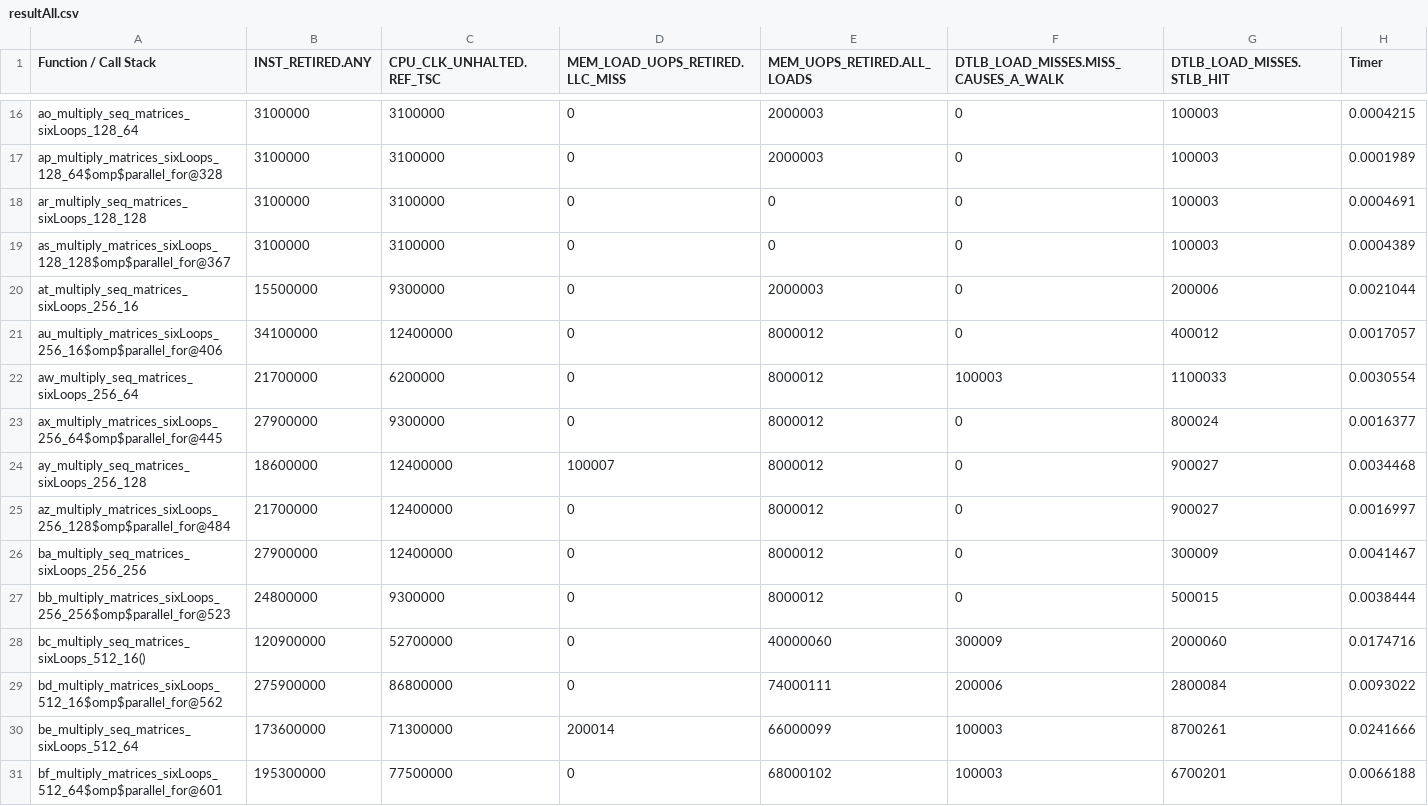
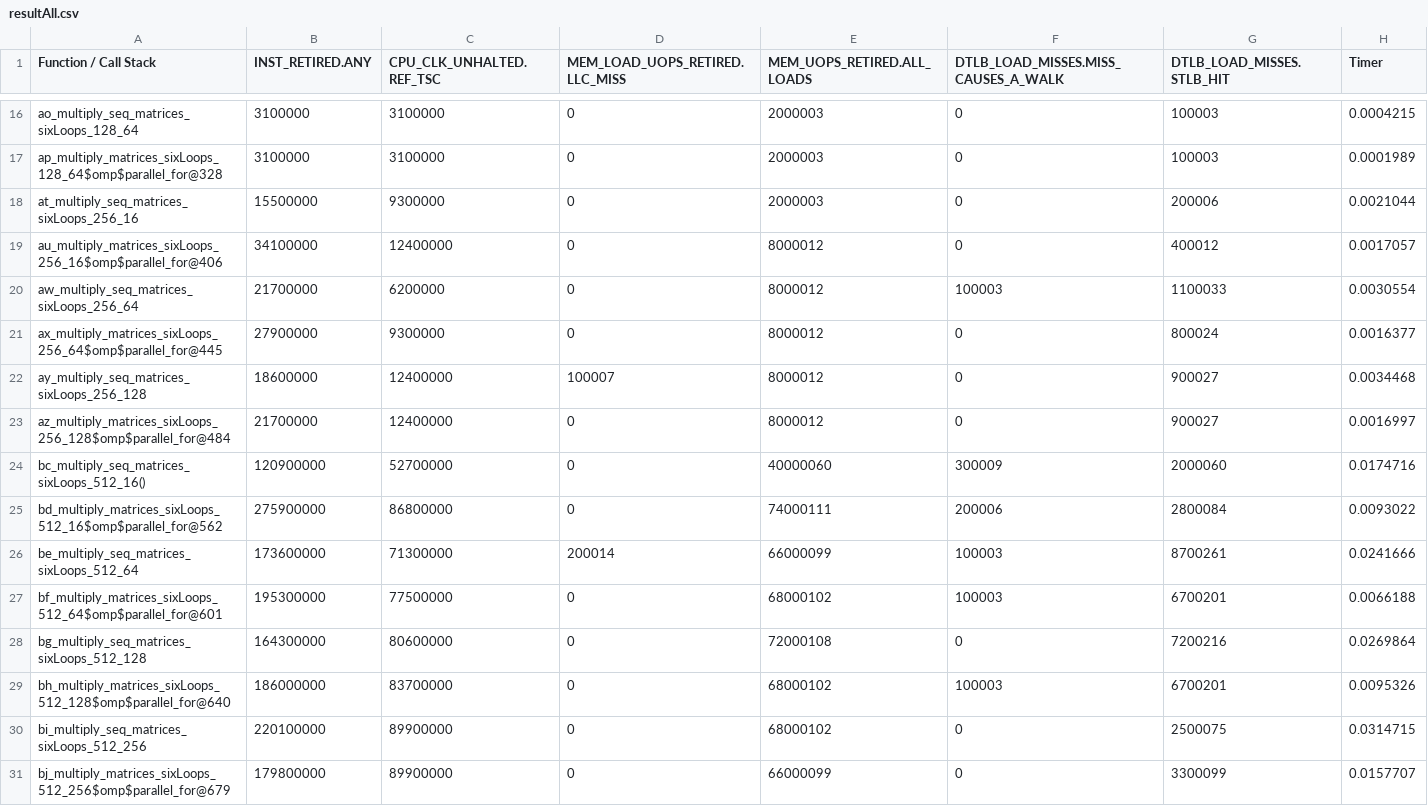
Before and after one commit to Maaslak/PRWalk, a CSV file: data/resultAll.csv, drawn as a sheet; only a part is shown, gaps mark what is left out; the shorter side is filled out with more unchanged rows; the diff names each change by its address in the sheet, - before the commit and + after, or states it on an @@ line.

```diff
--- a/data/resultAll.csv
+++ b/data/resultAll.csv
-row 18: ar_multiply_seq_matrices_sixLoops_128_128 | 3100000 | 3100000 | 0 | 0 | 0 | 100003 | 0.0004691
-row 19: as_multiply_matrices_sixLoops_128_128$omp$parallel_for@367 | 3100000 | 3100000 | 0 | 0 | 0 | 100003 | 0.0004389
-row 26: ba_multiply_seq_matrices_sixLoops_256_256 | 27900000 | 12400000 | 0 | 8000012 | 0 | 300009 | 0.0041467
-row 27: bb_multiply_matrices_sixLoops_256_256$omp$parallel_for@523 | 24800000 | 9300000 | 0 | 8000012 | 0 | 500015 | 0.0038444
```
Also changed, not shown: 2 other files.
